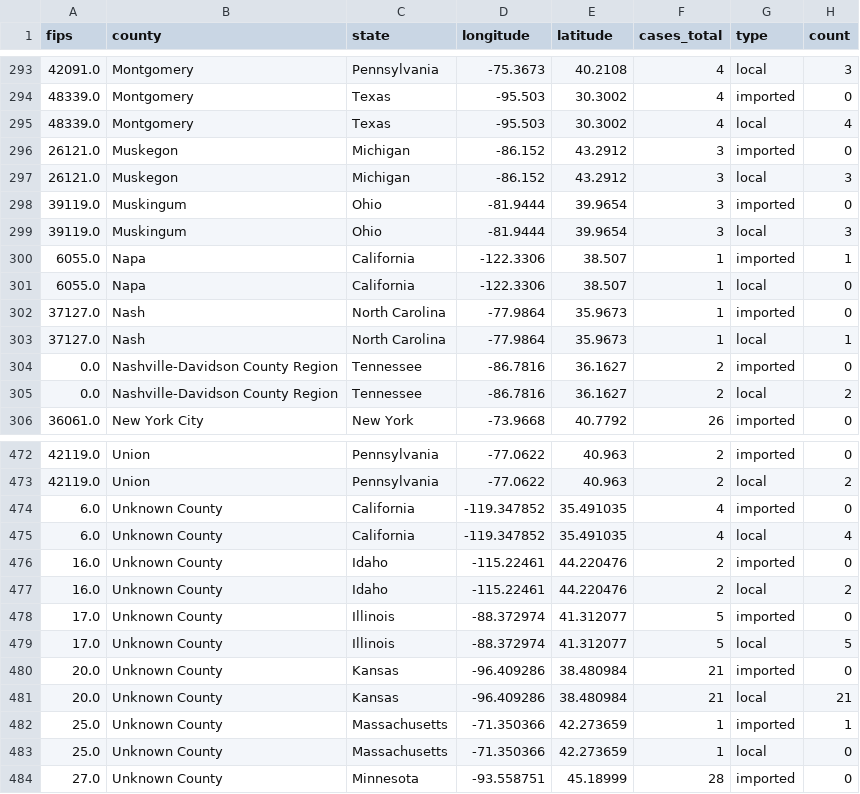
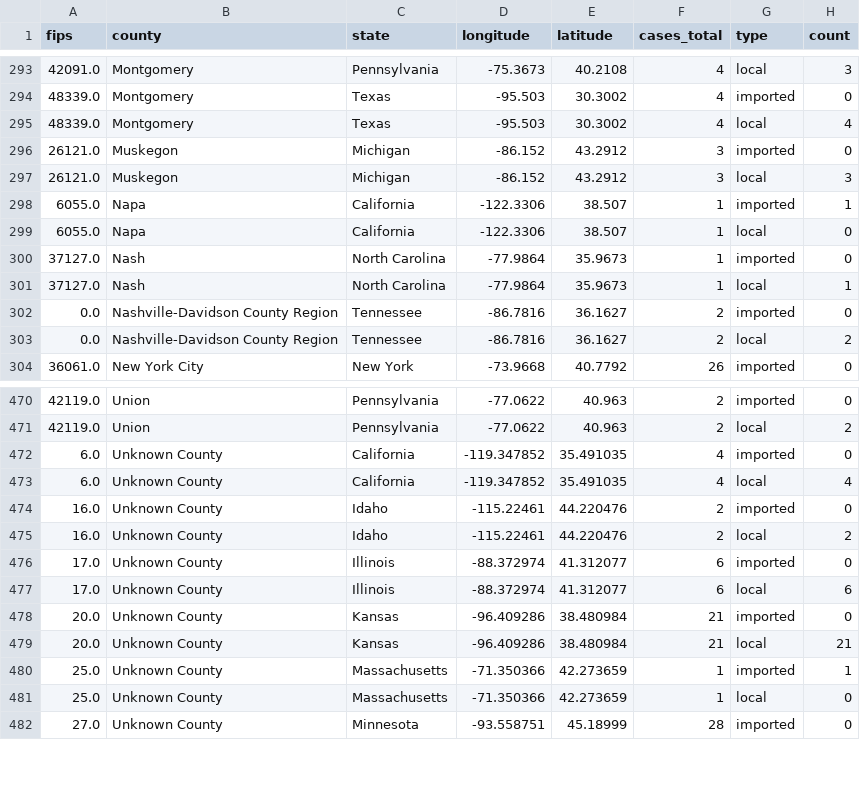
Before and after one commit to CSSEGISandData/measles_tracker_test, a CSV file: GitHub Ready Version/1map1_last_12mo.csv, drawn as a sheet; only a part is shown, gaps mark what is left out.

```diff
--- a/GitHub Ready Version/1map1_last_12mo.csv
+++ b/GitHub Ready Version/1map1_last_12mo.csv
@@ -297,4 +297,2 @@ fips,county,state,longitude,latitude,cases_total,type,count
 26121.0,Muskegon,Michigan,-86.152,43.2912,3,local,3
-39119.0,Muskingum,Ohio,-81.9444,39.9654,3,imported,0
-39119.0,Muskingum,Ohio,-81.9444,39.9654,3,local,3
 6055.0,Napa,California,-122.3306,38.507,1,imported,1
@@ -477,4 +475,4 @@ fips,county,state,longitude,latitude,cases_total,type,count
 16.0,Unknown County,Idaho,-115.22461,44.220476,2,local,2
-17.0,Unknown County,Illinois,-88.372974,41.312077,5,imported,0
-17.0,Unknown County,Illinois,-88.372974,41.312077,5,local,5
+17.0,Unknown County,Illinois,-88.372974,41.312077,6,imported,0
+17.0,Unknown County,Illinois,-88.372974,41.312077,6,local,6
 20.0,Unknown County,Kansas,-96.409286,38.480984,21,imported,0
```
Also changed, not shown: GitHub Ready Version/1map1_recent_2wk.csv, GitHub Ready Version/5us_bar.csv, 12 other files.
